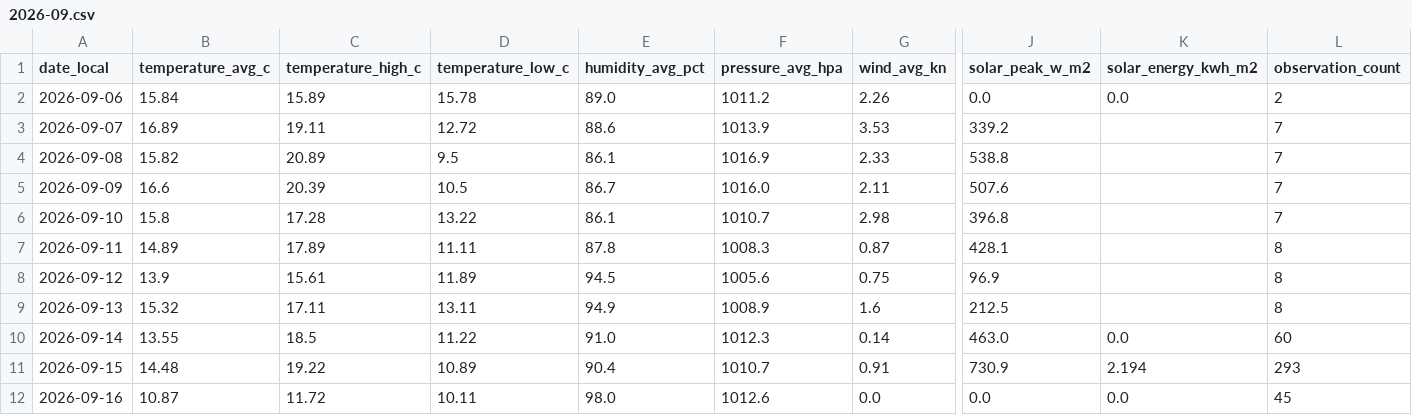
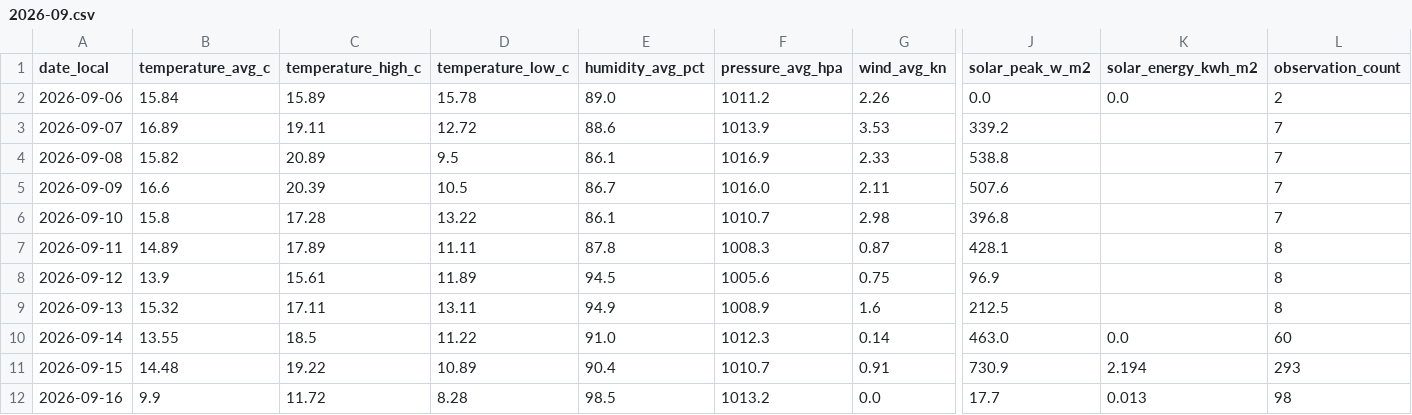
Before and after one commit to TrentinP/brambley-weather, a CSV file: data/daily/2026-09.csv, drawn as a sheet; only a part is shown, gaps mark what is left out; the diff names each change by its address in the sheet, - before the commit and + after, or states it on an @@ line.

```diff
--- a/data/daily/2026-09.csv
+++ b/data/daily/2026-09.csv
-B12 (temperature_avg_c): 10.87
+B12 (temperature_avg_c): 9.9
-D12 (temperature_low_c): 10.11
+D12 (temperature_low_c): 8.28
-E12 (humidity_avg_pct): 98.0
+E12 (humidity_avg_pct): 98.5
-F12 (pressure_avg_hpa): 1012.6
+F12 (pressure_avg_hpa): 1013.2
-J12 (solar_peak_w_m2): 0.0
+J12 (solar_peak_w_m2): 17.7
-K12 (solar_energy_kwh_m2): 0.0
+K12 (solar_energy_kwh_m2): 0.013
-L12 (observation_count): 45
+L12 (observation_count): 98
```
Also changed, not shown: 3 other files.
